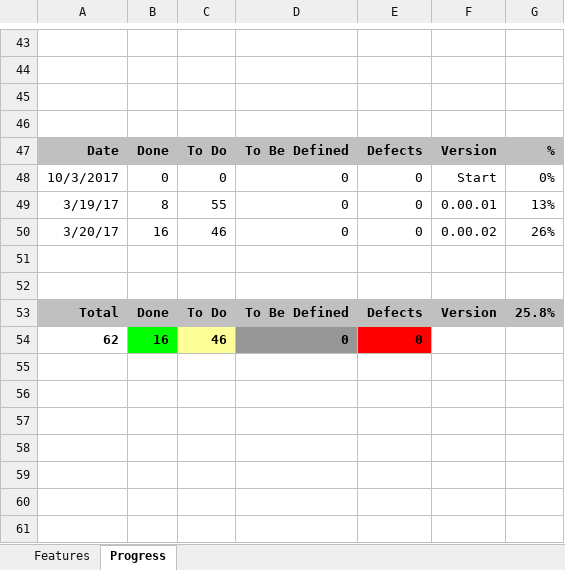
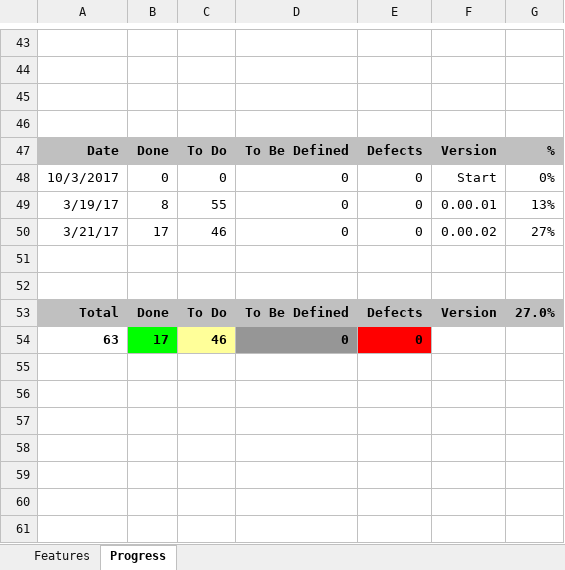
Before and after one commit to andy-goryachev/JsonPretty, an Excel workbook: Feature Matrix.xlsx, sheet Progress, drawn as a sheet; only a part is shown, gaps mark what is left out; values as stored, in another font and other column widths than the file's, no borders; charts and pictures not drawn; the diff names each change by its address in the sheet, - before the commit and + after, or states it on an @@ line.

```diff
--- a/Feature Matrix.xlsx (sheet Progress)
+++ b/Feature Matrix.xlsx (sheet Progress)
-A50: 3/20/17
+A50: 3/21/17
-B50: 16
+B50: 17
-G50: 26%
+G50: 27%
-G53: 25.8%
+G53: 27.0%
-A54: 62
+A54: 63
-B54: 16
+B54: 17
```
Also changed, not shown: sheet Features, formulas that keep their value, charts or pictures, 5 other files.
